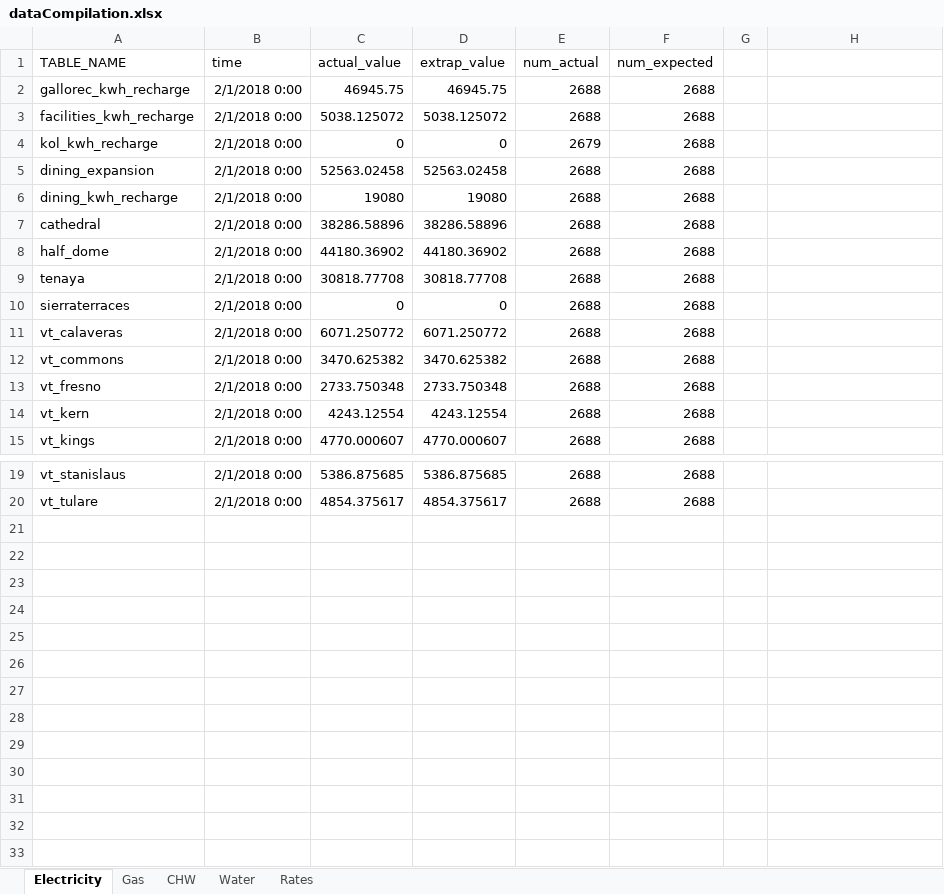
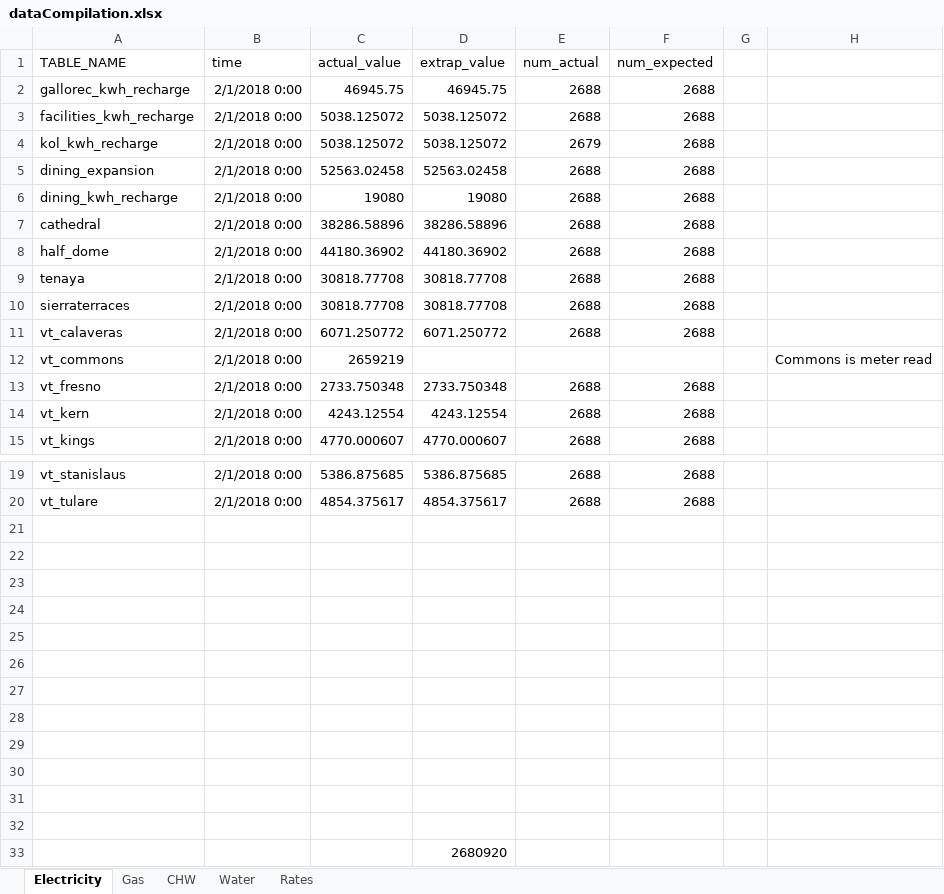
Before and after one commit to 1123456789011/refillRecharge, an Excel workbook: dataCompilation.xlsx, sheet Electricity, drawn as a sheet; only a part is shown, gaps mark what is left out; values as stored, in another font and other column widths than the file's, no borders; removed rows and columns are numbered as before the commit, all else as after; the diff names each change by its address in the sheet, - before the commit and + after, or states it on an @@ line.

```diff
--- a/dataCompilation.xlsx (sheet Electricity)
+++ b/dataCompilation.xlsx (sheet Electricity)
-C4 (actual_value): 0
+C4 (actual_value): 5038.125072
-D4 (extrap_value): 0
+D4 (extrap_value): 5038.125072
-C10 (actual_value): 0
+C10 (actual_value): 30818.77708
-D10 (extrap_value): 0
+D10 (extrap_value): 30818.77708
-row 12: vt_commons | 2/1/2018 0:00 | 3470.625382 | 3470.625382 | 2688 | 2688
+row 12: vt_commons | 2/1/2018 0:00 | 2659219 |  |  |  |  | Commons is meter read
+row 21: (empty)
+row 22: (empty)
+row 23: (empty)
+row 24: (empty)
+row 25: (empty)
+row 26: (empty)
+row 27: (empty)
+row 28: (empty)
+row 29: (empty)
+row 30: (empty)
+row 31: (empty)
+row 32: (empty)
+row 33:  |  |  | 2680920
```
Also changed, not shown: test2.xlsx, test2b.xlsx, 4 other files.
